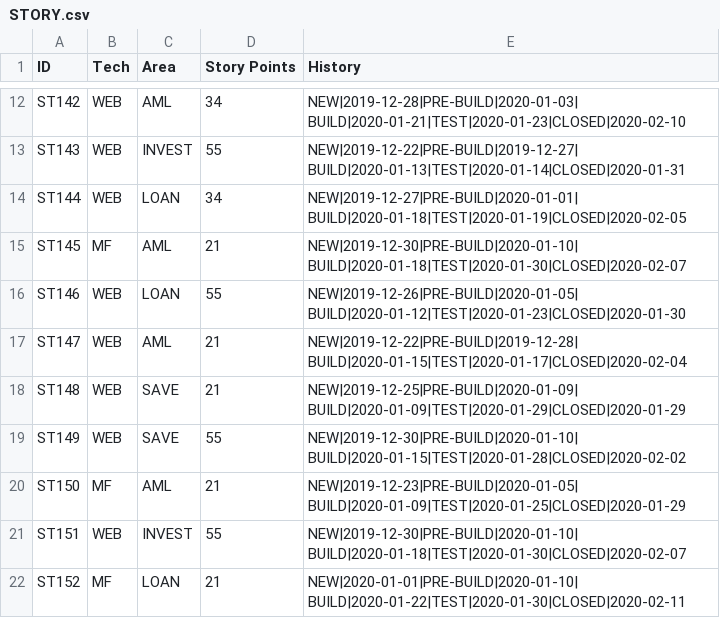
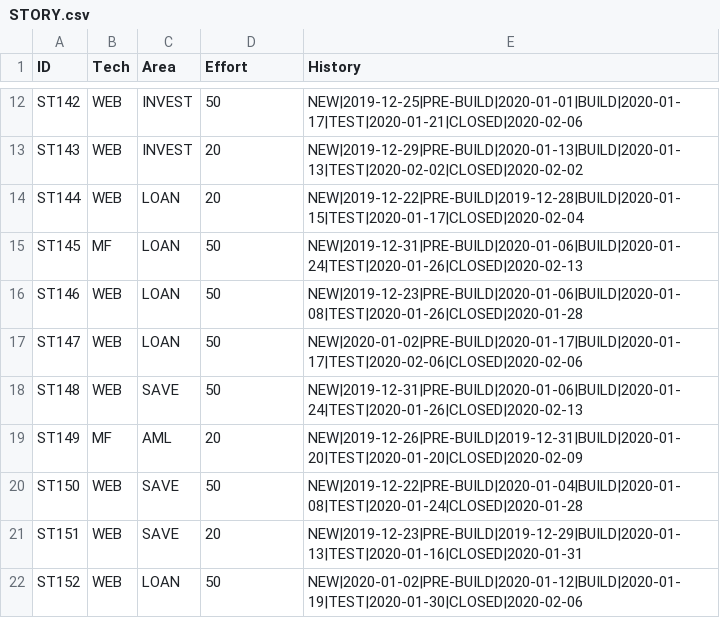
Before and after one commit to abhijitmajumdar2020/Test, a CSV file: DM/STORY.csv, drawn as a sheet; only a part is shown, gaps mark what is left out; the diff covers the shown part only; the diff names each change by its address in the sheet, - before the commit and + after, or states it on an @@ line.

Commit message:
Update STORY.csv

```diff
--- a/DM/STORY.csv
+++ b/DM/STORY.csv
-D1: Story Points
+D1: Effort
-C12 (Area): AML
+C12 (Area): INVEST
-D12 (Effort): 34
+D12 (Effort): 50
-E12 (History): NEW|2019-12-28|PRE-BUILD|2020-01-03| BUILD|2020-01-21|TEST|2020-01-23|CLOSED|2020-02-10
+E12 (History): NEW|2019-12-25|PRE-BUILD|2020-01-01|BUILD|2020-01-17|TEST|2020-01-21|CLOSED|2020-02-06
-D13 (Effort): 55
+D13 (Effort): 20
-E13 (History): NEW|2019-12-22|PRE-BUILD|2019-12-27| BUILD|2020-01-13|TEST|2020-01-14|CLOSED|2020-01-31
+E13 (History): NEW|2019-12-29|PRE-BUILD|2020-01-13|BUILD|2020-01-13|TEST|2020-02-02|CLOSED|2020-02-02
-D14 (Effort): 34
+D14 (Effort): 20
-E14 (History): NEW|2019-12-27|PRE-BUILD|2020-01-01| BUILD|2020-01-18|TEST|2020-01-19|CLOSED|2020-02-05
+E14 (History): NEW|2019-12-22|PRE-BUILD|2019-12-28|BUILD|2020-01-15|TEST|2020-01-17|CLOSED|2020-02-04
-C15 (Area): AML
+C15 (Area): LOAN
-D15 (Effort): 21
+D15 (Effort): 50
-E15 (History): NEW|2019-12-30|PRE-BUILD|2020-01-10| BUILD|2020-01-18|TEST|2020-01-30|CLOSED|2020-02-07
+E15 (History): NEW|2019-12-31|PRE-BUILD|2020-01-06|BUILD|2020-01-24|TEST|2020-01-26|CLOSED|2020-02-13
-D16 (Effort): 55
+D16 (Effort): 50
-E16 (History): NEW|2019-12-26|PRE-BUILD|2020-01-05| BUILD|2020-01-12|TEST|2020-01-23|CLOSED|2020-01-30
+E16 (History): NEW|2019-12-23|PRE-BUILD|2020-01-06|BUILD|2020-01-08|TEST|2020-01-26|CLOSED|2020-01-28
-C17 (Area): AML
+C17 (Area): LOAN
-D17:D18 (Effort): 21
+D17:D18 (Effort): 50
-E17 (History): NEW|2019-12-22|PRE-BUILD|2019-12-28| BUILD|2020-01-15|TEST|2020-01-17|CLOSED|2020-02-04
+E17 (History): NEW|2020-01-02|PRE-BUILD|2020-01-17|BUILD|2020-01-17|TEST|2020-02-06|CLOSED|2020-02-06
-E18 (History): NEW|2019-12-25|PRE-BUILD|2020-01-09| BUILD|2020-01-09|TEST|2020-01-29|CLOSED|2020-01-29
+E18 (History): NEW|2019-12-31|PRE-BUILD|2020-01-06|BUILD|2020-01-24|TEST|2020-01-26|CLOSED|2020-02-13
-B19 (Tech): WEB
+B19 (Tech): MF
-C19 (Area): SAVE
+C19 (Area): AML
-D19 (Effort): 55
+D19 (Effort): 20
-E19 (History): NEW|2019-12-30|PRE-BUILD|2020-01-10| BUILD|2020-01-15|TEST|2020-01-28|CLOSED|2020-02-02
+E19 (History): NEW|2019-12-26|PRE-BUILD|2019-12-31|BUILD|2020-01-20|TEST|2020-01-20|CLOSED|2020-02-09
-B20 (Tech): MF
+B20 (Tech): WEB
-C20 (Area): AML
+C20 (Area): SAVE
-D20 (Effort): 21
+D20 (Effort): 50
-E20 (History): NEW|2019-12-23|PRE-BUILD|2020-01-05| BUILD|2020-01-09|TEST|2020-01-25|CLOSED|2020-01-29
+E20 (History): NEW|2019-12-22|PRE-BUILD|2020-01-04|BUILD|2020-01-08|TEST|2020-01-24|CLOSED|2020-01-28
-C21 (Area): INVEST
+C21 (Area): SAVE
-D21 (Effort): 55
+D21 (Effort): 20
-E21 (History): NEW|2019-12-30|PRE-BUILD|2020-01-10| BUILD|2020-01-18|TEST|2020-01-30|CLOSED|2020-02-07
+E21 (History): NEW|2019-12-23|PRE-BUILD|2019-12-29|BUILD|2020-01-13|TEST|2020-01-16|CLOSED|2020-01-31
-B22 (Tech): MF
+B22 (Tech): WEB
-D22 (Effort): 21
+D22 (Effort): 50
-E22 (History): NEW|2020-01-01|PRE-BUILD|2020-01-10| BUILD|2020-01-22|TEST|2020-01-30|CLOSED|2020-02-11
+E22 (History): NEW|2020-01-02|PRE-BUILD|2020-01-12|BUILD|2020-01-19|TEST|2020-01-30|CLOSED|2020-02-06
```
Also changed, not shown: 80 edited cells elsewhere in this file.
